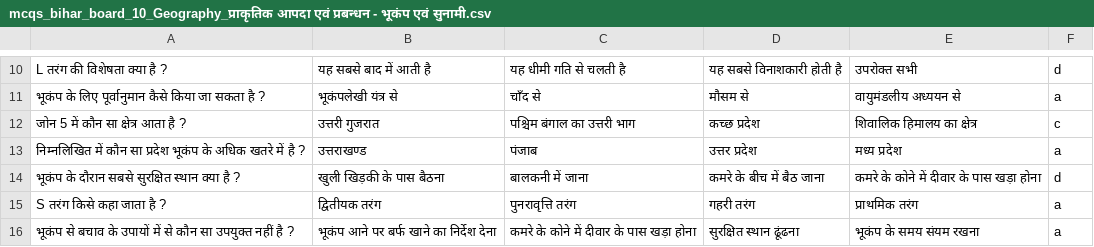
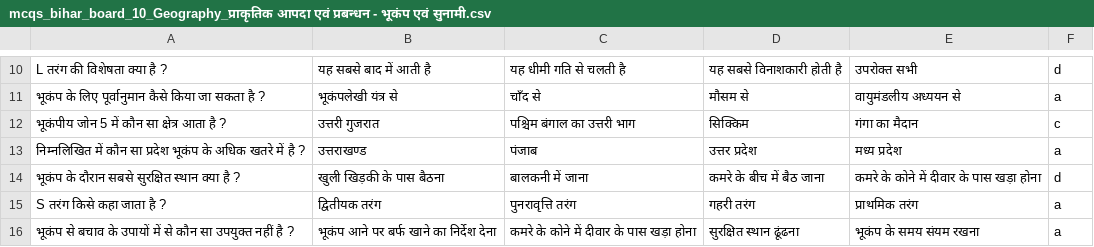
Before and after one commit to Learngupt/learngupt, a CSV file: Contents/MCQs/mcqs_bihar_board_10_Geography_प्राकृतिक आपदा एवं प्रबन्धन - भूकंप एवं सुनामी.csv, drawn as a sheet; only a part is shown, gaps mark what is left out.

```diff
--- a/Contents/MCQs/mcqs_bihar_board_10_Geography_प्राकृतिक आपदा एवं प्रबन्धन - भूकंप एवं सुनामी.csv
+++ b/Contents/MCQs/mcqs_bihar_board_10_Geography_प्राकृतिक आपदा एवं प्रबन्धन - भूकंप एवं सुनामी.csv
@@ -11,3 +11,3 @@ L तरंग की विशेषता क्या है ?,यह सब
 भूकंप के लिए पूर्वानुमान कैसे किया जा सकता है ?,भूकंपलेखी यंत्र से,चाँद से,मौसम से,वायुमंडलीय अध्ययन से,a
-जोन 5 में कौन सा क्षेत्र आता है ?,उत्तरी गुजरात,पश्चिम बंगाल का उत्तरी भाग,कच्छ प्रदेश,शिवालिक हिमालय का क्षेत्र,c
+भूकंपीय जोन 5 में कौन सा क्षेत्र आता है ?,उत्तरी गुजरात,पश्चिम बंगाल का उत्तरी भाग,सिक्किम,गंगा का मैदान,c
 निम्नलिखित में कौन सा प्रदेश भूकंप के अधिक खतरे में है ?,उत्तराखण्ड,पंजाब,उत्तर प्रदेश,मध्य प्रदेश,a
```
Also changed, not shown: Contents/MCQs/mcqs_bihar_board_10_Geography_आपदा काल में वैकल्पिक संचार व्यवस्था.csv, Contents/MCQs/mcqs_bihar_board_10_Geography_जीवन रक्षक आकस्मिक प्रबंधन.csv, 14 other files.
